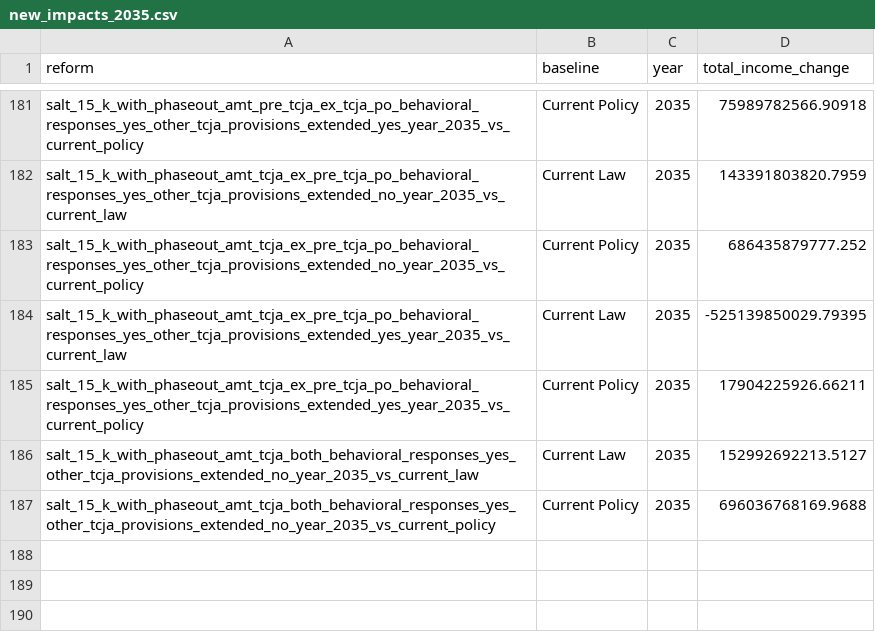
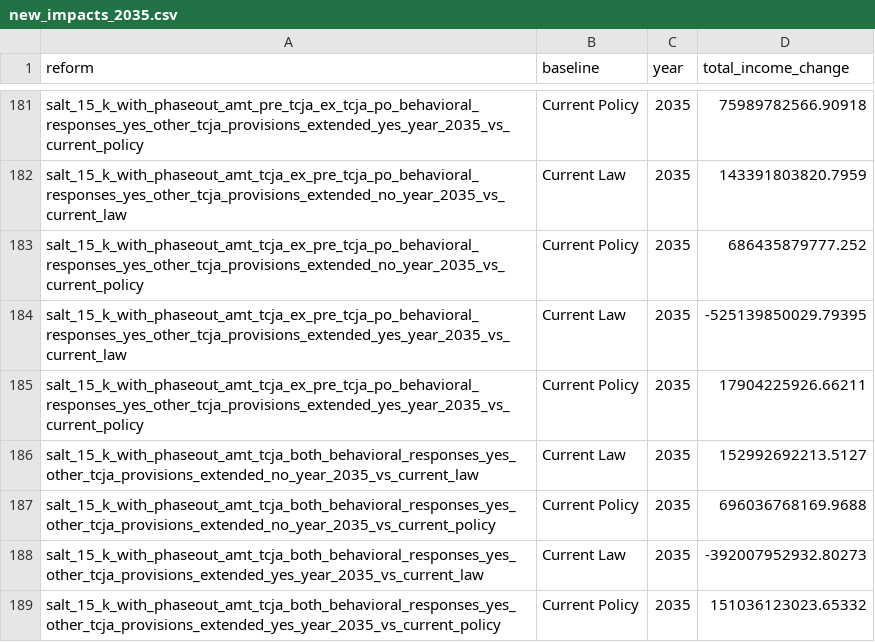
Before and after one commit to PolicyEngine/salt-amt-calculator, a CSV file: nationwide_impacts/data/impacts_2026_2035/new_impacts_2035.csv, drawn as a sheet; only a part is shown, gaps mark what is left out; the diff names each change by its address in the sheet, - before the commit and + after, or states it on an @@ line.

```diff
--- a/nationwide_impacts/data/impacts_2026_2035/new_impacts_2035.csv
+++ b/nationwide_impacts/data/impacts_2026_2035/new_impacts_2035.csv
+row 188: salt_15_k_with_phaseout_amt_tcja_both_behavioral_responses_yes_other_tcja_provisions_extended_yes_year_2035_vs_current_law | Current Law | 2035 | -392007952932.80273
+row 189: salt_15_k_with_phaseout_amt_tcja_both_behavioral_responses_yes_other_tcja_provisions_extended_yes_year_2035_vs_current_policy | Current Policy | 2035 | 151036123023.65332
```
Also changed, not shown: 2 other files.
